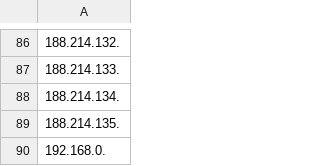
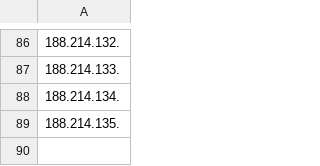
Before and after one commit to edril/data, a CSV file: cs_ip.csv, drawn as a sheet; only a part is shown, gaps mark what is left out; the diff names each change by its address in the sheet, - before the commit and + after, or states it on an @@ line.

Commit message:
Update cs_ip.csv

```diff
--- a/cs_ip.csv
+++ b/cs_ip.csv
-row 90: 192.168.0.
```
